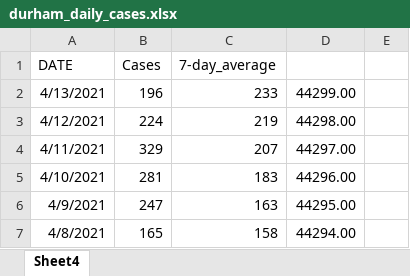
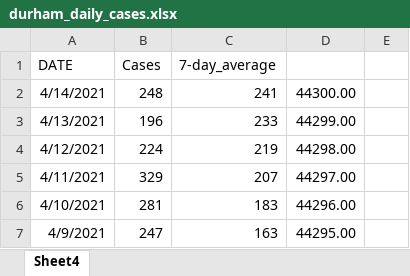
Before and after one commit to NoahCornish/durhamregionCOVID-19, an Excel workbook: durham_daily_cases.xlsx, sheet Sheet4, drawn as a sheet; only a part is shown; the shorter side is filled out with more unchanged rows; values as stored, in another font and other column widths than the file's, no borders; the diff names each change by its address in the sheet, - before the commit and + after, or states it on an @@ line.

```diff
--- a/durham_daily_cases.xlsx (sheet Sheet4)
+++ b/durham_daily_cases.xlsx (sheet Sheet4)
+row 2: 4/14/2021 | 248 | 241 | 44300.00
```
Also changed, not shown: durham_VOC_positivity.xlsx, durham_daily_vaccinations.xlsx, 2 other files.
